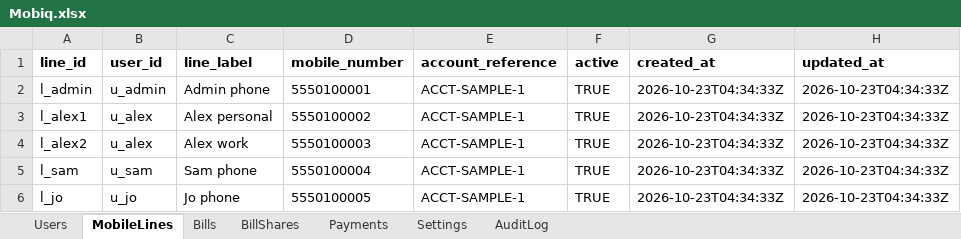
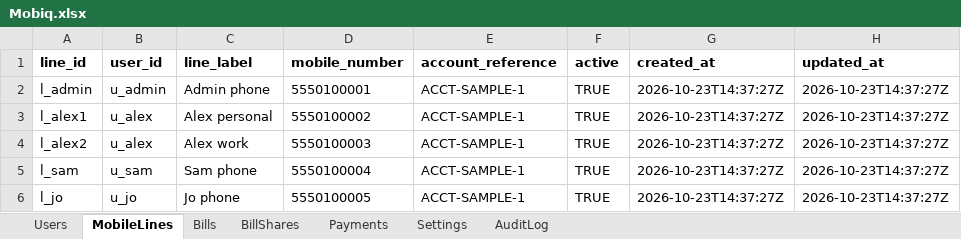
Before and after one commit to saranpradeepdhass/mobiq, an Excel workbook: sheets_template/Mobiq.xlsx, sheet MobileLines, drawn as a sheet; values as stored, in another font and other column widths than the file's, no borders; the diff names each change by its address in the sheet, - before the commit and + after, or states it on an @@ line.

```diff
--- a/sheets_template/Mobiq.xlsx (sheet MobileLines)
+++ b/sheets_template/Mobiq.xlsx (sheet MobileLines)
-G2:G6 (created_at): 2026-10-23T04:34:33Z
+G2:G6 (created_at): 2026-10-23T14:37:27Z
-H2:H6 (updated_at): 2026-10-23T04:34:33Z
+H2:H6 (updated_at): 2026-10-23T14:37:27Z
```
Also changed, not shown: sheet BillShares, sheet Payments, sheet Settings, sheet Bills, sheet Users, 13 other files.
